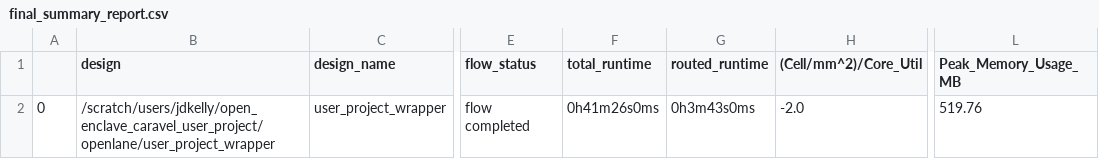
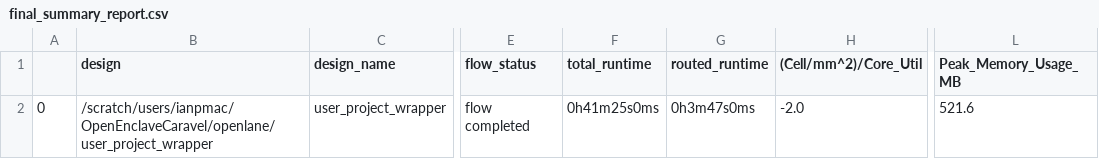
Before and after one commit to somewhatdistracted/OpenEnclaveCaravel, a CSV file: signoff/user_project_wrapper/final_summary_report.csv, drawn as a sheet; only a part is shown, gaps mark what is left out; the diff names each change by its address in the sheet, - before the commit and + after, or states it on an @@ line.

```diff
--- a/signoff/user_project_wrapper/final_summary_report.csv
+++ b/signoff/user_project_wrapper/final_summary_report.csv
-B2 (design): /scratch/users/jdkelly/open_enclave_caravel_user_project/openlane/user_project_wrapper
+B2 (design): /scratch/users/ianpmac/OpenEnclaveCaravel/openlane/user_project_wrapper
-F2 (total_runtime): 0h41m26s0ms
+F2 (total_runtime): 0h41m25s0ms
-G2 (routed_runtime): 0h3m43s0ms
+G2 (routed_runtime): 0h3m47s0ms
-L2 (Peak_Memory_Usage_MB): 519.76
+L2 (Peak_Memory_Usage_MB): 521.6
```
Also changed, not shown: 7 other files.
